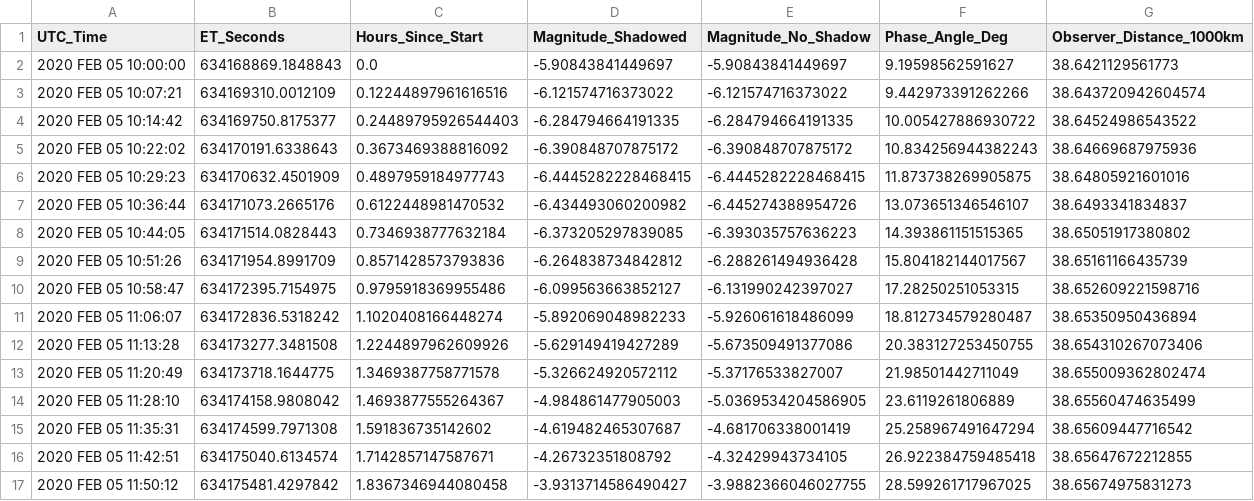
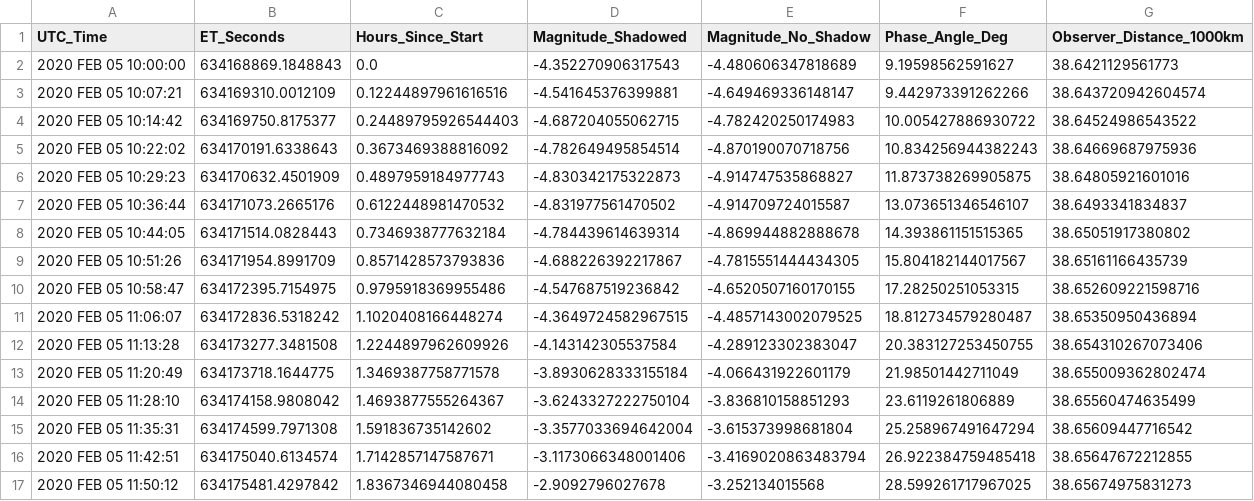
Before and after one commit to girishlikesbutter/lcas, a CSV file: lightcurve_results_pytorch/pytorch_gpu_lightcurve_comparison_50pts.csv, drawn as a sheet; only a part is shown; the diff covers the shown part only.

```diff
--- a/lightcurve_results_pytorch/pytorch_gpu_lightcurve_comparison_50pts.csv
+++ b/lightcurve_results_pytorch/pytorch_gpu_lightcurve_comparison_50pts.csv
@@ -1,17 +1,17 @@
 UTC_Time,ET_Seconds,Hours_Since_Start,Magnitude_Shadowed,Magnitude_No_Shadow,Phase_Angle_Deg,Observer_Distance_1000km
-2020 FEB 05 10:00:00,634168869.1848843,0.0,-5.90843841449697,-5.90843841449697,9.19598562591627,38.6421129561773
-2020 FEB 05 10:07:21,634169310.0012109,0.12244897961616516,-6.121574716373022,-6.121574716373022,9.442973391262266,38.643720942604574
-2020 FEB 05 10:14:42,634169750.8175377,0.24489795926544403,-6.284794664191335,-6.284794664191335,10.005427886930722,38.64524986543522
-2020 FEB 05 10:22:02,634170191.6338643,0.3673469388816092,-6.390848707875172,-6.390848707875172,10.834256944382243,38.64669687975936
-2020 FEB 05 10:29:23,634170632.4501909,0.4897959184977743,-6.4445282228468415,-6.4445282228468415,11.873738269905875,38.64805921601016
-2020 FEB 05 10:36:44,634171073.2665176,0.6122448981470532,-6.434493060200982,-6.445274388954726,13.073651346546107,38.6493341834837
-2020 FEB 05 10:44:05,634171514.0828443,0.7346938777632184,-6.373205297839085,-6.393035757636223,14.393861151515365,38.65051917380802
-2020 FEB 05 10:51:26,634171954.8991709,0.8571428573793836,-6.264838734842812,-6.288261494936428,15.804182144017567,38.65161166435739
-2020 FEB 05 10:58:47,634172395.7154975,0.9795918369955486,-6.099563663852127,-6.131990242397027,17.28250251053315,38.652609221598716
-2020 FEB 05 11:06:07,634172836.5318242,1.1020408166448274,-5.892069048982233,-5.926061618486099,18.812734579280487,38.65350950436894
-2020 FEB 05 11:13:28,634173277.3481508,1.2244897962609926,-5.629149419427289,-5.673509491377086,20.383127253450755,38.654310267073406
-2020 FEB 05 11:20:49,634173718.1644775,1.3469387758771578,-5.326624920572112,-5.37176533827007,21.98501442711049,38.655009362802474
-2020 FEB 05 11:28:10,634174158.9808042,1.4693877555264367,-4.984861477905003,-5.0369534204586905,23.6119261806889,38.65560474635499
-2020 FEB 05 11:35:31,634174599.7971308,1.591836735142602,-4.619482465307687,-4.681706338001419,25.258967491647294,38.65609447716542
-2020 FEB 05 11:42:51,634175040.6134574,1.7142857147587671,-4.26732351808792,-4.32429943734105,26.922384759485418,38.65647672212855
-2020 FEB 05 11:50:12,634175481.4297842,1.8367346944080458,-3.9313714586490427,-3.9882366046027755,28.599261717967025,38.65674975831273
+2020 FEB 05 10:00:00,634168869.1848843,0.0,-4.352270906317543,-4.480606347818689,9.19598562591627,38.6421129561773
+2020 FEB 05 10:07:21,634169310.0012109,0.12244897961616516,-4.541645376399881,-4.649469336148147,9.442973391262266,38.643720942604574
+2020 FEB 05 10:14:42,634169750.8175377,0.24489795926544403,-4.687204055062715,-4.782420250174983,10.005427886930722,38.64524986543522
+2020 FEB 05 10:22:02,634170191.6338643,0.3673469388816092,-4.782649495854514,-4.870190070718756,10.834256944382243,38.64669687975936
+2020 FEB 05 10:29:23,634170632.4501909,0.4897959184977743,-4.830342175322873,-4.914747535868827,11.873738269905875,38.64805921601016
+2020 FEB 05 10:36:44,634171073.2665176,0.6122448981470532,-4.831977561470502,-4.914709724015587,13.073651346546107,38.6493341834837
+2020 FEB 05 10:44:05,634171514.0828443,0.7346938777632184,-4.784439614639314,-4.869944882888678,14.393861151515365,38.65051917380802
+2020 FEB 05 10:51:26,634171954.8991709,0.8571428573793836,-4.688226392217867,-4.7815551444434305,15.804182144017567,38.65161166435739
+2020 FEB 05 10:58:47,634172395.7154975,0.9795918369955486,-4.547687519236842,-4.6520507160170155,17.28250251053315,38.652609221598716
+2020 FEB 05 11:06:07,634172836.5318242,1.1020408166448274,-4.3649724582967515,-4.4857143002079525,18.812734579280487,38.65350950436894
+2020 FEB 05 11:13:28,634173277.3481508,1.2244897962609926,-4.143142305537584,-4.289123302383047,20.383127253450755,38.654310267073406
+2020 FEB 05 11:20:49,634173718.1644775,1.3469387758771578,-3.8930628333155184,-4.066431922601179,21.98501442711049,38.655009362802474
+2020 FEB 05 11:28:10,634174158.9808042,1.4693877555264367,-3.6243327222750104,-3.836810158851293,23.6119261806889,38.65560474635499
+2020 FEB 05 11:35:31,634174599.7971308,1.591836735142602,-3.3577033694642004,-3.615373998681804,25.258967491647294,38.65609447716542
+2020 FEB 05 11:42:51,634175040.6134574,1.7142857147587671,-3.1173066348001406,-3.4169020863483794,26.922384759485418,38.65647672212855
+2020 FEB 05 11:50:12,634175481.4297842,1.8367346944080458,-2.9092796027678,-3.252134015568,28.599261717967025,38.65674975831273
```
Also changed, not shown: 68 edited cells elsewhere in this file, 6 other files.
